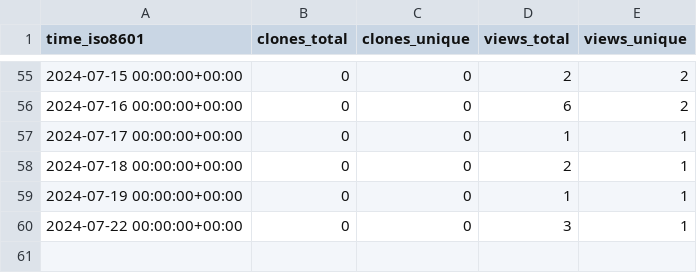
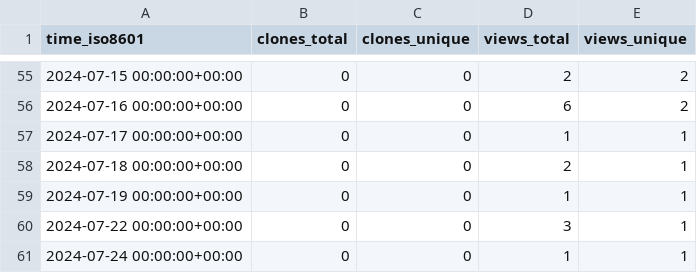
Before and after one commit to ClavelLab/github-repo-stats, a CSV file: ClavelLab/maldipickr/ghrs-data/views_clones_aggregate.csv, drawn as a sheet; only a part is shown, gaps mark what is left out.

```diff
--- a/ClavelLab/maldipickr/ghrs-data/views_clones_aggregate.csv
+++ b/ClavelLab/maldipickr/ghrs-data/views_clones_aggregate.csv
@@ -60 +60,2 @@ time_iso8601,clones_total,clones_unique,views_total,views_unique
 2024-07-22 00:00:00+00:00,0,0,3,1
+2024-07-24 00:00:00+00:00,0,0,1,1
```
Also changed, not shown: 1 other file.
